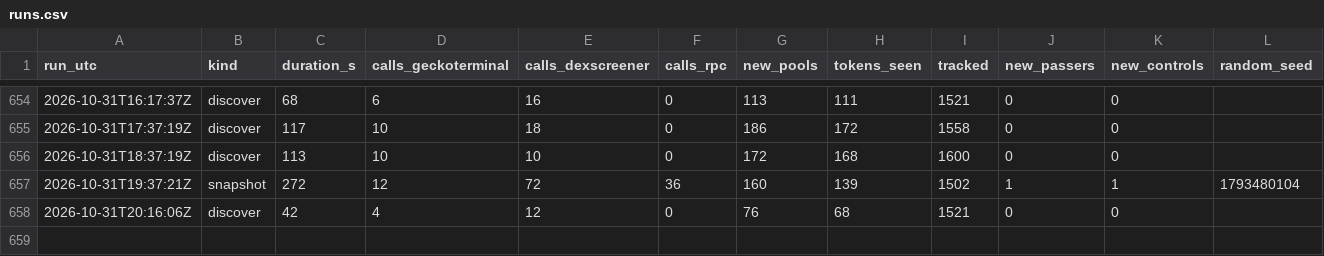
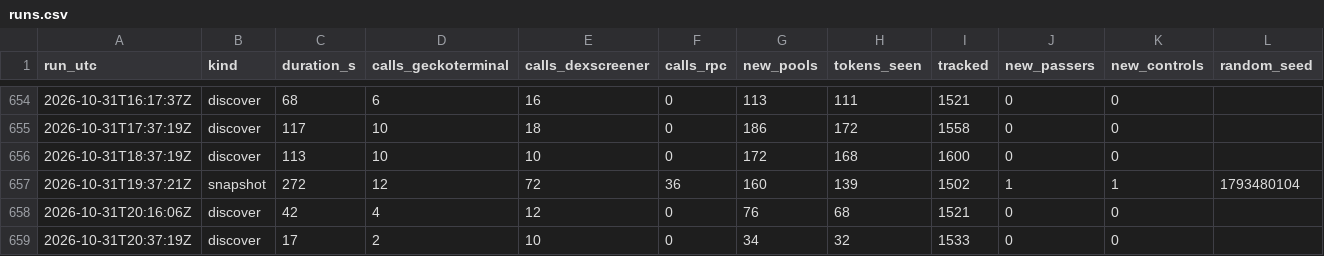
Before and after one commit to battlemaster69/Cockpit, a CSV file: rhc_recorder/data/runs.csv, drawn as a sheet; only a part is shown, gaps mark what is left out; rows hold the shown columns only; the diff names each change by its address in the sheet, - before the commit and + after, or states it on an @@ line.

```diff
--- a/rhc_recorder/data/runs.csv
+++ b/rhc_recorder/data/runs.csv
+row 659: 2026-10-31T20:37:19Z | discover | 17 | 2 | 10 | 0 | 34 | 32 | 1533 | 0 | 0
```
Also changed, not shown: 3 other files.
